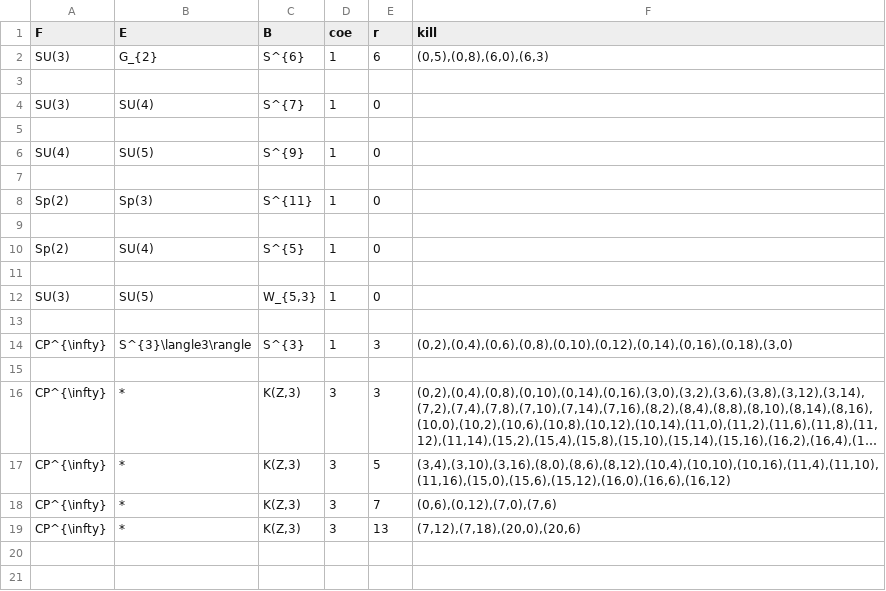
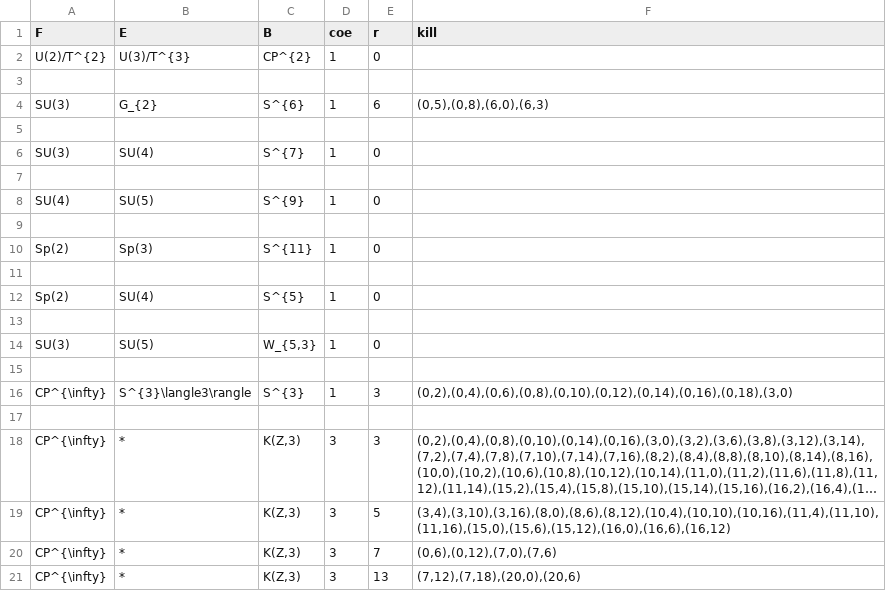
Before and after one commit to akebono03/Serre-Spectral-Sequence, a CSV file: fibration.csv, drawn as a sheet; long unchanged cells end in ….

```diff
--- a/fibration.csv
+++ b/fibration.csv
@@ -1,2 +1,4 @@
 F,E,B,coe,r,kill
+U(2)/T^{2},U(3)/T^{3},CP^{2},1,0," "
+
 SU(3),G_{2},S^{6},1,6,"(0,5),(0,8),(6,0),(6,3)"
```
Also changed, not shown: cohomology.csv, 5 other files.
